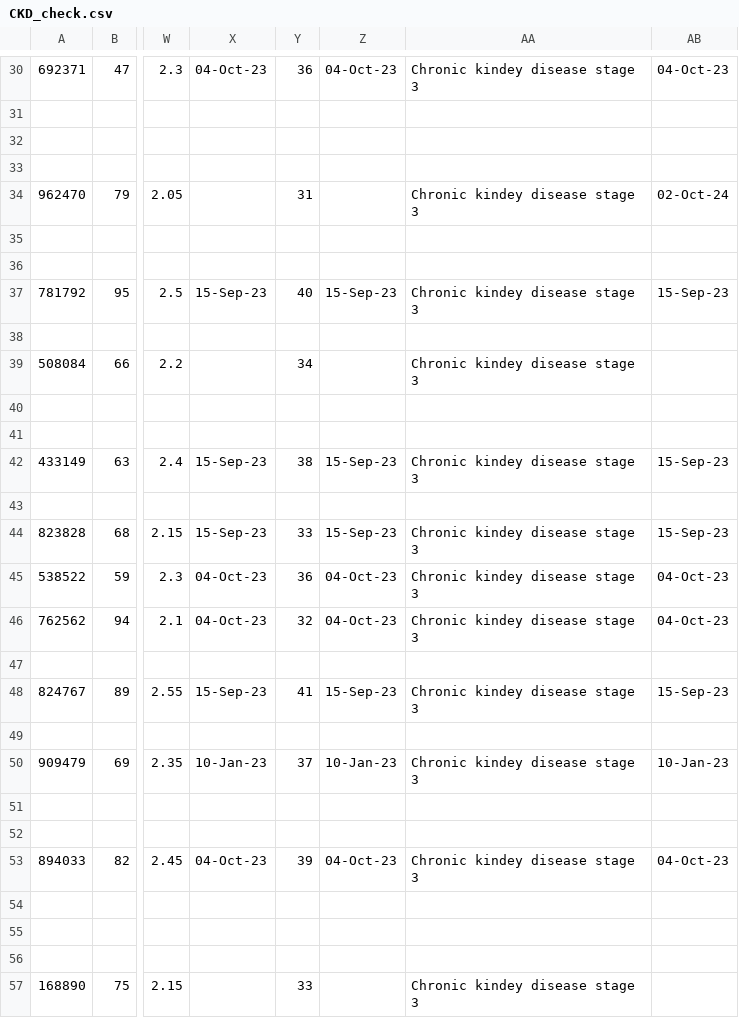
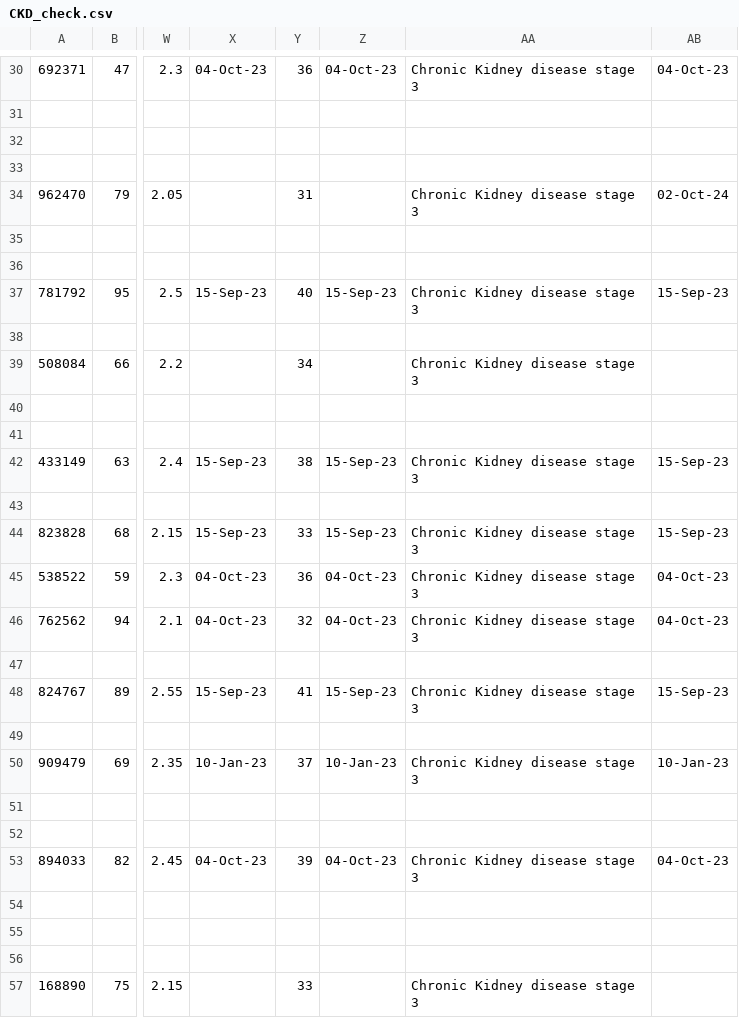
Before and after one commit to NKillough32/CKD-Review, a CSV file: CKD_check.csv, drawn as a sheet; only a part is shown, gaps mark what is left out; the diff covers the shown part only; the diff names each change by its address in the sheet, - before the commit and + after, or states it on an @@ line.

```diff
--- a/CKD_check.csv
+++ b/CKD_check.csv
-AA30: Chronic kindey disease stage 3
+AA30: Chronic Kidney disease stage 3
-AA34: Chronic kindey disease stage 3
+AA34: Chronic Kidney disease stage 3
-AA37: Chronic kindey disease stage 3
+AA37: Chronic Kidney disease stage 3
-AA39: Chronic kindey disease stage 3
+AA39: Chronic Kidney disease stage 3
-AA42: Chronic kindey disease stage 3
+AA42: Chronic Kidney disease stage 3
-AA44:AA46: Chronic kindey disease stage 3
+AA44:AA46: Chronic Kidney disease stage 3
-AA48: Chronic kindey disease stage 3
+AA48: Chronic Kidney disease stage 3
-AA50: Chronic kindey disease stage 3
+AA50: Chronic Kidney disease stage 3
-AA53: Chronic kindey disease stage 3
+AA53: Chronic Kidney disease stage 3
-AA57: Chronic kindey disease stage 3
+AA57: Chronic Kidney disease stage 3
```
Also changed, not shown: 36 edited cells elsewhere in this file.
